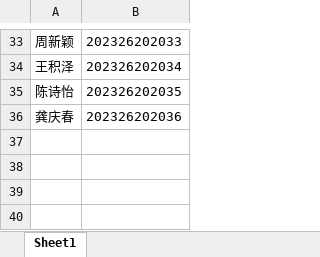
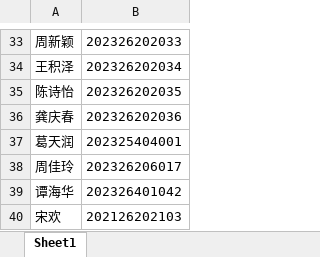
Before and after one commit to ShelpAm/homework-collection, an Excel workbook: students.xlsx, sheet Sheet1, drawn as a sheet; only a part is shown, gaps mark what is left out; values as stored, in another font and other column widths than the file's, no borders; the diff names each change by its address in the sheet, - before the commit and + after, or states it on an @@ line.

Commit message:
fix: missing students (4 added)

```diff
--- a/students.xlsx (sheet Sheet1)
+++ b/students.xlsx (sheet Sheet1)
+row 37: 葛天润 | 202325404001
+row 38: 周佳玲 | 202326206017
+row 39: 谭海华 | 202326401042
+row 40: 宋欢 | 202126202103
```
Also changed, not shown: 2 other files.
